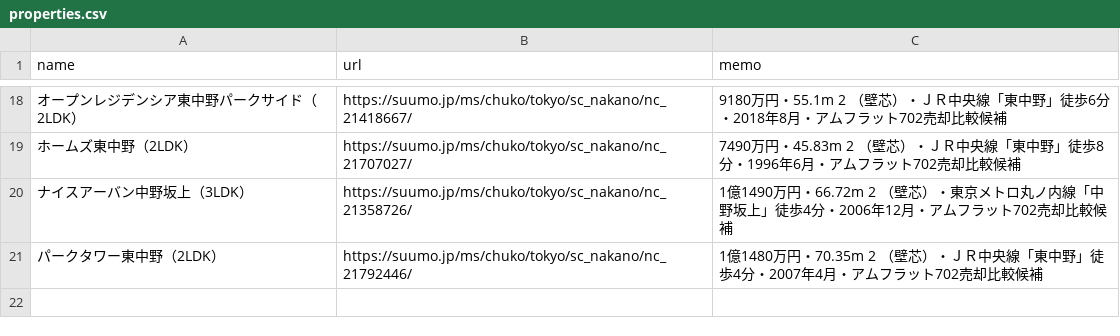
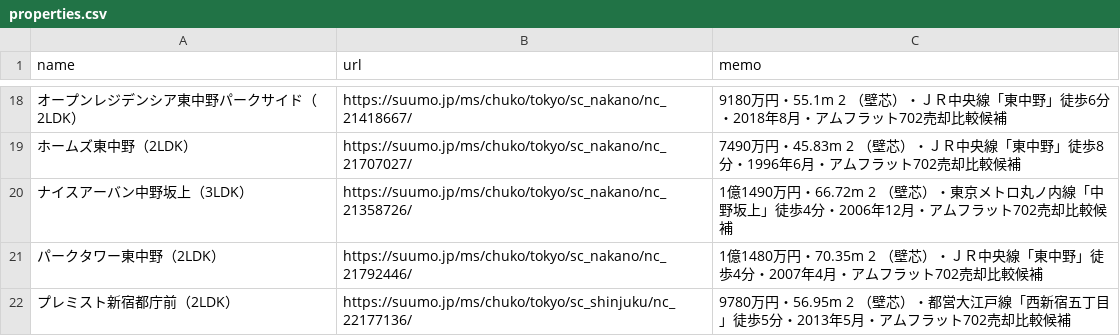
Before and after one commit to tkohwow/property-watcher, a CSV file: properties.csv, drawn as a sheet; only a part is shown, gaps mark what is left out; the diff names each change by its address in the sheet, - before the commit and + after, or states it on an @@ line.

```diff
--- a/properties.csv
+++ b/properties.csv
+row 22: プレミスト新宿都庁前（2LDK） | https://suumo.jp/ms/chuko/tokyo/sc_shinjuku/nc_22177136/ | 9780万円・56.95m 2 （壁芯）・都営大江戸線「西新宿五丁目」徒歩5分・2013年5月・アムフラット702売却比較候補
```
Also changed, not shown: 24 other files.
